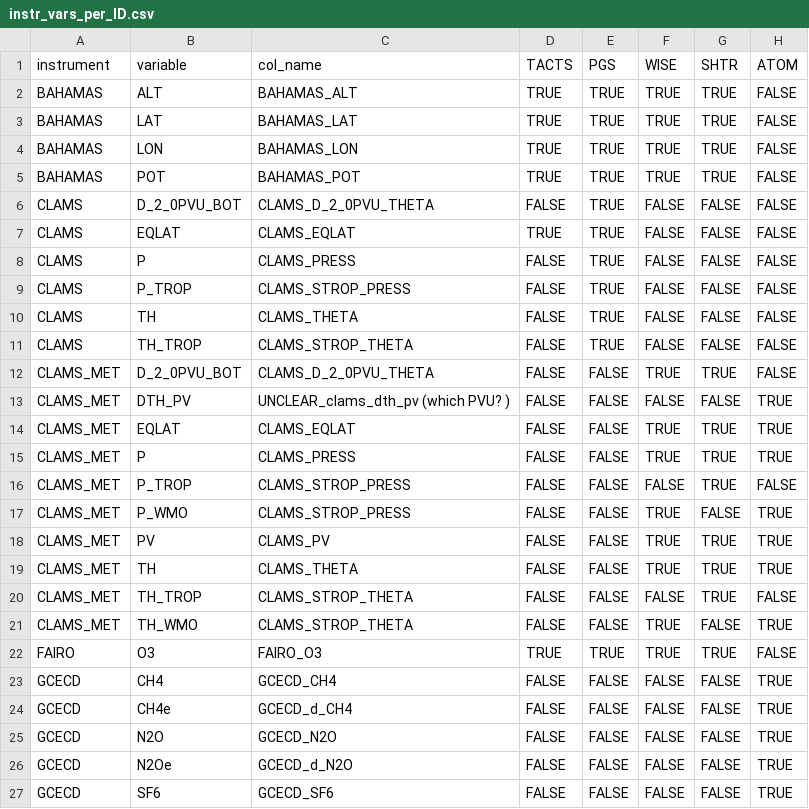
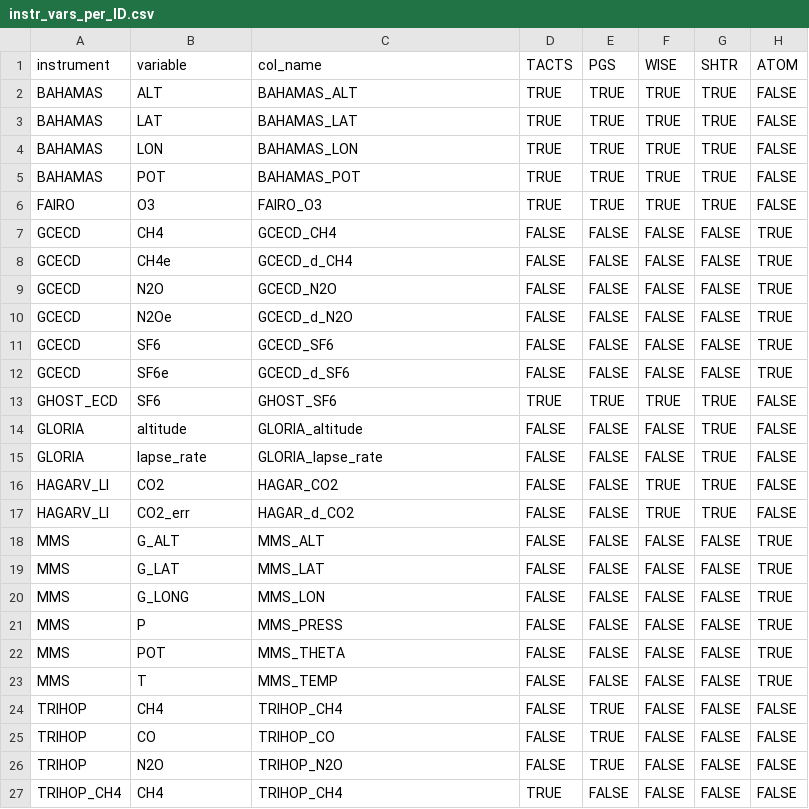
Before and after one commit to SophieBauchinger/dataTools, a CSV file: instr_vars_per_ID.csv, drawn as a sheet; only a part is shown; the shorter side is filled out with more unchanged rows; the diff covers the shown part only.

Commit message:
deleted clams sql entries

```diff
--- a/instr_vars_per_ID.csv
+++ b/instr_vars_per_ID.csv
@@ -5,18 +5,2 @@ BAHAMAS,LON,BAHAMAS_LON,TRUE,TRUE,TRUE,TRUE,FALSE
 BAHAMAS,POT,BAHAMAS_POT,TRUE,TRUE,TRUE,TRUE,FALSE
-CLAMS,D_2_0PVU_BOT,CLAMS_D_2_0PVU_THETA,FALSE,TRUE,FALSE,FALSE,FALSE
-CLAMS,EQLAT,CLAMS_EQLAT,TRUE,TRUE,FALSE,FALSE,FALSE
-CLAMS,P,CLAMS_PRESS,FALSE,TRUE,FALSE,FALSE,FALSE
-CLAMS,P_TROP,CLAMS_STROP_PRESS,FALSE,TRUE,FALSE,FALSE,FALSE
-CLAMS,TH,CLAMS_THETA,FALSE,TRUE,FALSE,FALSE,FALSE
-CLAMS,TH_TROP,CLAMS_STROP_THETA,FALSE,TRUE,FALSE,FALSE,FALSE
-CLAMS_MET,D_2_0PVU_BOT,CLAMS_D_2_0PVU_THETA,FALSE,FALSE,TRUE,TRUE,FALSE
-CLAMS_MET,DTH_PV,UNCLEAR_clams_dth_pv (which PVU? ) ,FALSE,FALSE,FALSE,FALSE,TRUE
-CLAMS_MET,EQLAT,CLAMS_EQLAT,FALSE,FALSE,TRUE,TRUE,TRUE
-CLAMS_MET,P,CLAMS_PRESS,FALSE,FALSE,TRUE,TRUE,TRUE
-CLAMS_MET,P_TROP,CLAMS_STROP_PRESS,FALSE,FALSE,FALSE,TRUE,FALSE
-CLAMS_MET,P_WMO,CLAMS_STROP_PRESS,FALSE,FALSE,TRUE,FALSE,TRUE
-CLAMS_MET,PV,CLAMS_PV,FALSE,FALSE,TRUE,TRUE,TRUE
-CLAMS_MET,TH,CLAMS_THETA,FALSE,FALSE,TRUE,TRUE,TRUE
-CLAMS_MET,TH_TROP,CLAMS_STROP_THETA,FALSE,FALSE,FALSE,TRUE,FALSE
-CLAMS_MET,TH_WMO,CLAMS_STROP_THETA,FALSE,FALSE,TRUE,FALSE,TRUE
 FAIRO,O3,FAIRO_O3,TRUE,TRUE,TRUE,TRUE,FALSE
```
Also changed, not shown: 9 removed rows elsewhere in this file, coordinates.csv.
